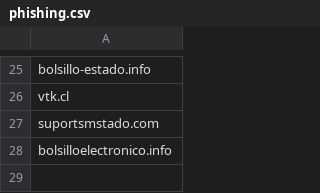
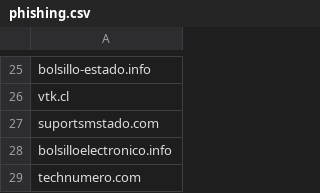
Before and after one commit to CSCODetection/cscodetection.github.io, a CSV file: phishing.csv, drawn as a sheet; only a part is shown, gaps mark what is left out.

Commit message:
Update phishing.csv

```diff
--- a/phishing.csv
+++ b/phishing.csv
@@ -28 +28,2 @@ suportsmstado.com
 bolsilloelectronico.info
+technumero.com
```
